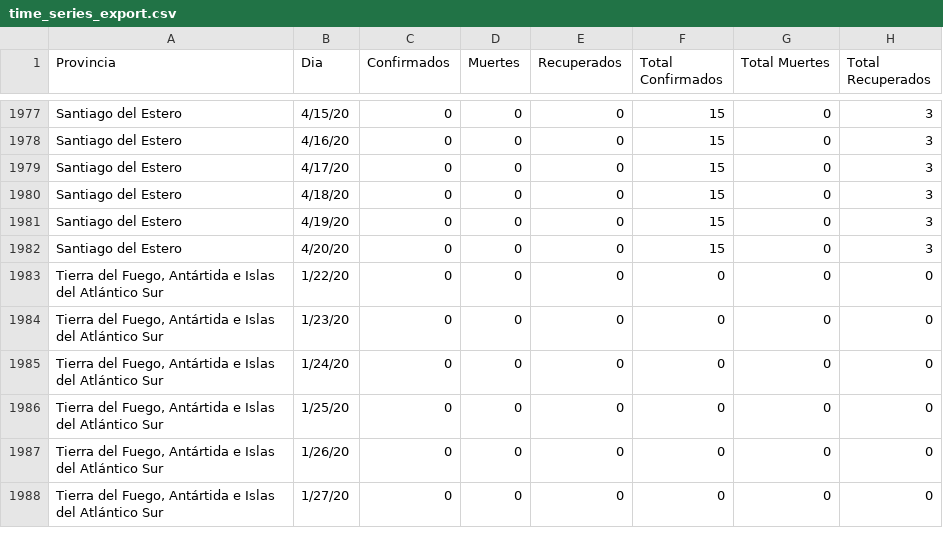
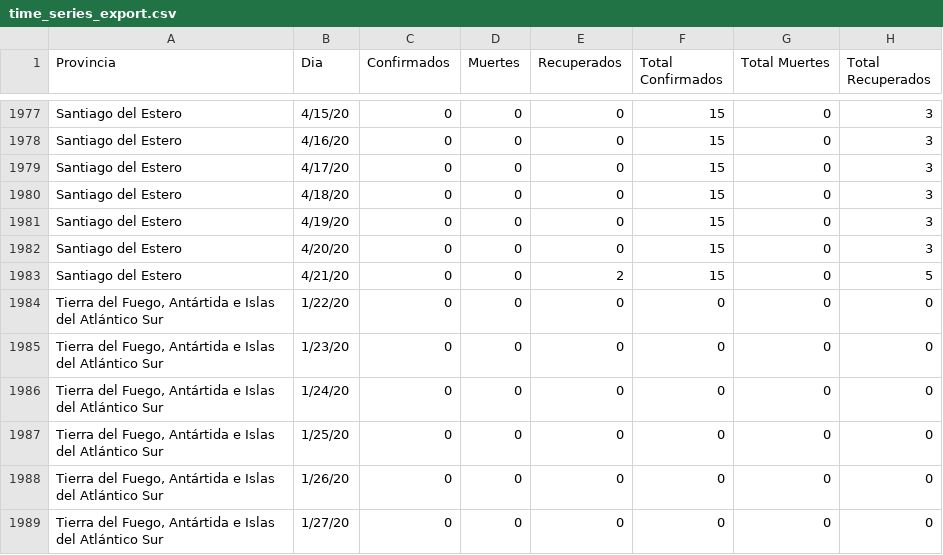
Before and after one commit to facttic/apibueno, a CSV file: app/data/time_series_export.csv, drawn as a sheet; only a part is shown, gaps mark what is left out.

Commit message:
provincia: Santiago del Estero         fecha: 21/4/20         confirmados: 0         muertes: 0         recuperados: 2

```diff
--- a/app/data/time_series_export.csv
+++ b/app/data/time_series_export.csv
@@ -1982,2 +1982,3 @@ Santiago del Estero,4/19/20,0,0,0,15,0,3
 Santiago del Estero,4/20/20,0,0,0,15,0,3
+Santiago del Estero,4/21/20,0,0,2,15,0,5
 "Tierra del Fuego, Antártida e Islas del Atlántico Sur",1/22/20,0,0,0,0,0,0
```
